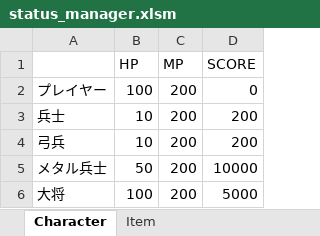
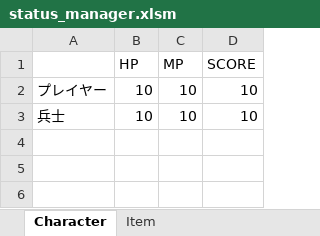
Before and after one commit to Nishin3614/Balloon, an Excel workbook: data/LOAD/STATUS/status_manager.xlsm, sheet Character, drawn as a sheet; values as stored, in another font and other column widths than the file's, no borders; charts and pictures not drawn; removed rows and columns are numbered as before the commit, all else as after; the diff names each change by its address in the sheet, - before the commit and + after, or states it on an @@ line.

```diff
--- a/data/LOAD/STATUS/status_manager.xlsm (sheet Character)
+++ b/data/LOAD/STATUS/status_manager.xlsm (sheet Character)
-row 2: プレイヤー | 100 | 200 | 0
+row 2: プレイヤー | 10 | 10 | 10
-C3 (MP): 200
+C3 (MP): 10
-D3 (SCORE): 200
+D3 (SCORE): 10
-row 4: 弓兵 | 10 | 200 | 200
-row 5: メタル兵士 | 50 | 200 | 10000
-row 6: 大将 | 100 | 200 | 5000
```
Also changed, not shown: 10 other files.
